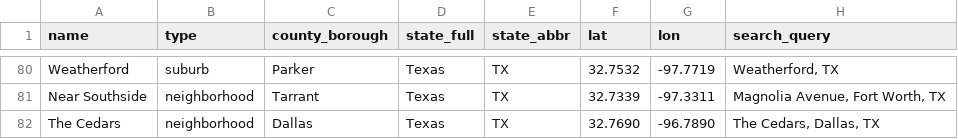
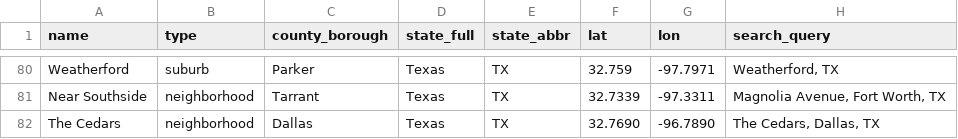
Before and after one commit to adamwrightstuff/home-fit, a CSV file: data/dallas_metro_place_catalog.csv, drawn as a sheet; only a part is shown, gaps mark what is left out; the diff covers the shown part only; the diff names each change by its address in the sheet, - before the commit and + after, or states it on an @@ line.

```diff
--- a/data/dallas_metro_place_catalog.csv
+++ b/data/dallas_metro_place_catalog.csv
-F80 (lat): 32.7532
+F80 (lat): 32.759
-G80 (lon): -97.7719
+G80 (lon): -97.7971
```
Also changed, not shown: 56 edited cells elsewhere in this file, 2 other files.
